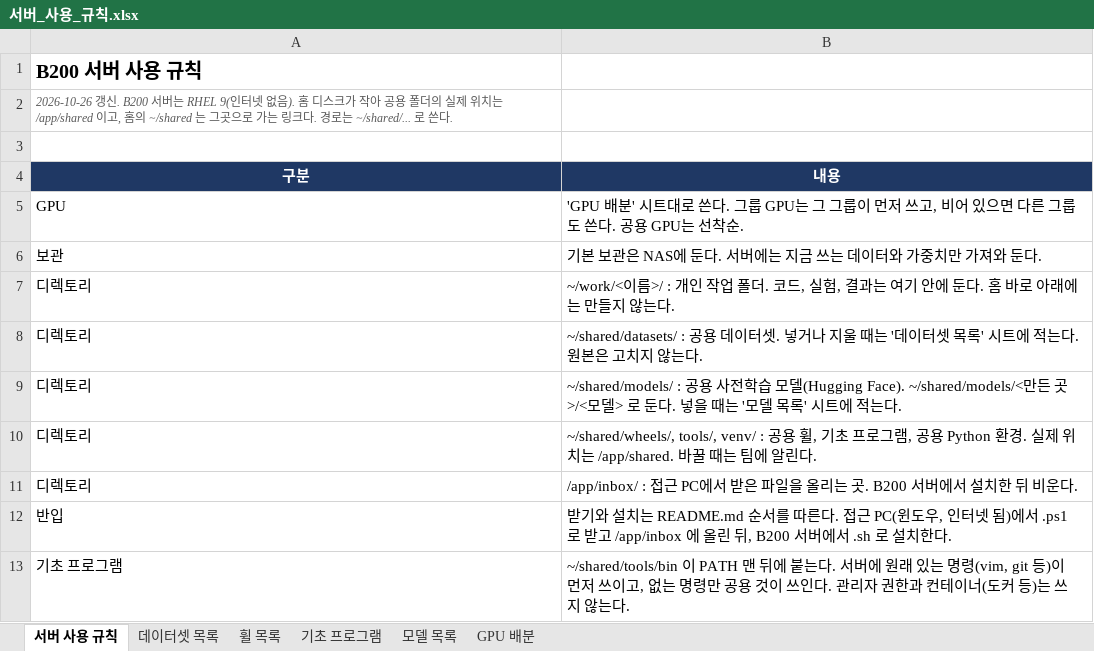
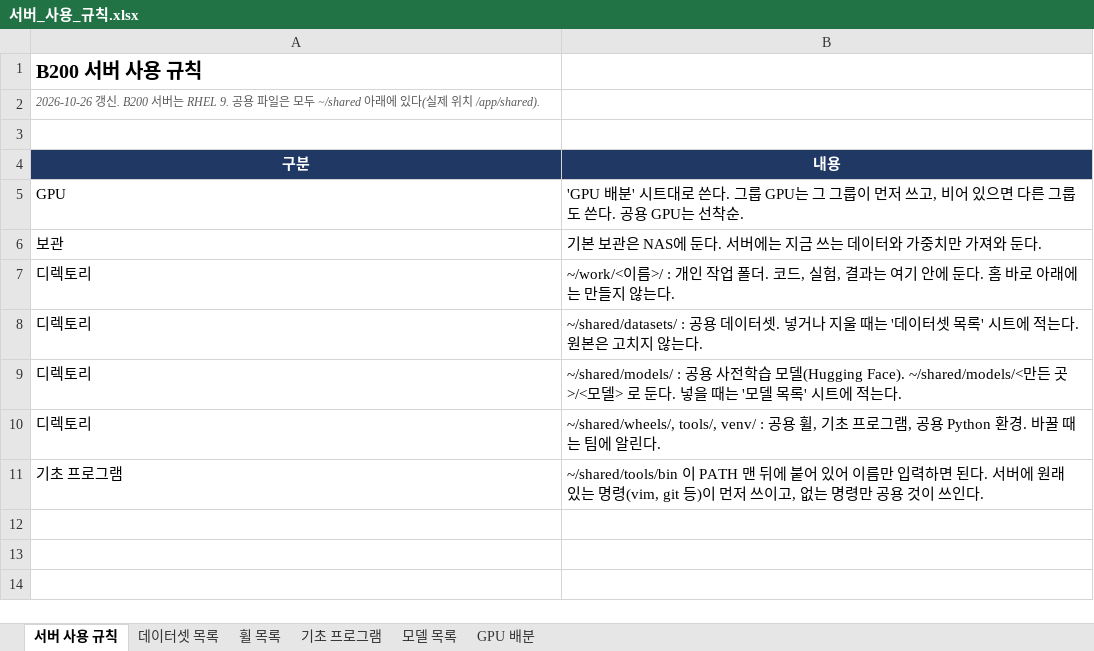
Before and after one commit to Leejunhee17/my-remote, an Excel workbook: 서버_사용_규칙.xlsx, sheet 서버 사용 규칙, drawn as a sheet; values as stored, in another font and other column widths than the file's, no borders; removed rows and columns are numbered as before the commit, all else as after; the diff names each change by its address in the sheet, - before the commit and + after, or states it on an @@ line.

```diff
--- a/서버_사용_규칙.xlsx (sheet 서버 사용 규칙)
+++ b/서버_사용_규칙.xlsx (sheet 서버 사용 규칙)
-A2 (구분): …버는 RHEL 9(인터넷 없음). 홈 디스크가 작아 공용 폴더의 실제 위치는 /app/shared 이고, 홈의 ~/shared 는 그곳으로 가는 링크다. 경로는 ~/shared/... 로 쓴다.
+A2 (구분): …버는 RHEL 9. 공용 파일은 모두 ~/shared 아래에 있다(실제 위치 /app/shared).
-B10 (내용): …Python 환경. 실제 위치는 /app/shared. 바꿀 때…
+B10 (내용): …Python 환경. 바꿀 때…
-row 11: 디렉토리 | /app/inbox/ : 접근 PC에서 받은 파일을 올리는 곳. B200 서버에서 설치한 뒤 비운다.
-row 12: 반입 | 받기와 설치는 README.md 순서를 따른다. 접근 PC(윈도우, 인터넷 됨)에서 .ps1 로 받고 /app/inbox 에 올린 뒤, B200 서버에서 .sh 로 설치한다.
-B11 (내용): …뒤에 붙는다. 서버에 원래 있는 명령(vim, git 등)이 먼저 쓰이고, 없는 명령만 공용 것이 쓰인다. 관리자 권한과 컨테이너(도커 등)는 쓰지 않는다.
+B11 (내용): …뒤에 붙어 있어 이름만 입력하면 된다. 서버에 원래 있는 명령(vim, git 등)이 먼저 쓰이고, 없는 명령만 공용 것이 쓰인다.
```
Also changed, not shown: sheet 모델 목록, sheet 데이터셋 목록, sheet 기초 프로그램, sheet 휠 목록.
